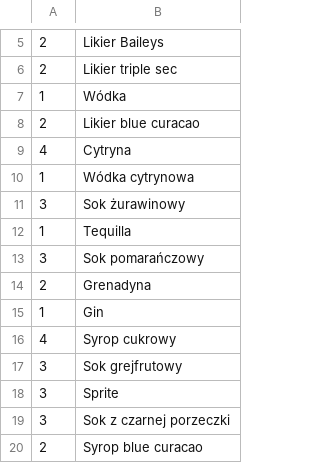
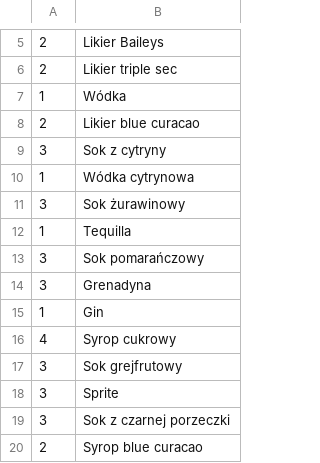
Before and after one commit to sm-michal/cocktail-book, a CSV file: app/src/main/res/raw/ingredients.csv, drawn as a sheet; only a part is shown, gaps mark what is left out.

Commit message:
initial data in csv

```diff
--- a/app/src/main/res/raw/ingredients.csv
+++ b/app/src/main/res/raw/ingredients.csv
@@ -8,3 +8,3 @@
 2,Likier blue curacao
-4,Cytryna
+3,Sok z cytryny
 1,Wódka cytrynowa
@@ -13,3 +13,3 @@
 3,Sok pomarańczowy
-2,Grenadyna
+3,Grenadyna
 1,Gin
```
Also changed, not shown: 2 other files.
